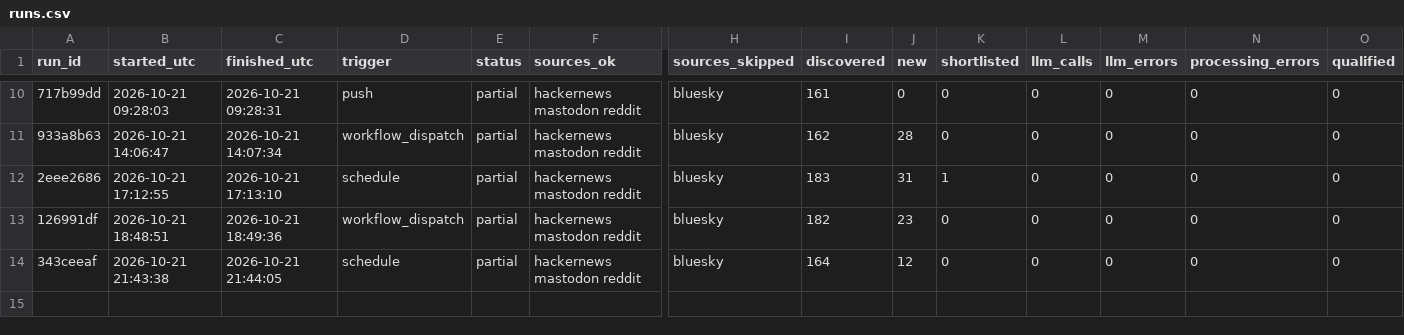
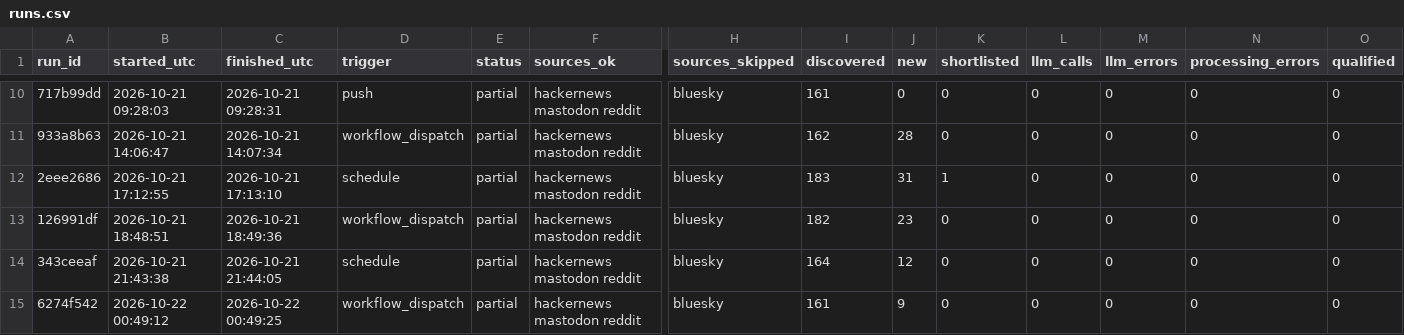
Before and after one commit to dannygrowthmarketing/ticmint-internet-listener, a CSV file: data/runs.csv, drawn as a sheet; only a part is shown, gaps mark what is left out; rows hold the shown columns only; the diff names each change by its address in the sheet, - before the commit and + after, or states it on an @@ line.

```diff
--- a/data/runs.csv
+++ b/data/runs.csv
+row 15: 6274f542 | 2026-10-22 00:49:12 | 2026-10-22 00:49:25 | workflow_dispatch | partial | hackernews mastodon reddit | bluesky | 161 | 9 | 0 | 0 | 0 | 0 | 0
```
Also changed, not shown: 2 other files.
